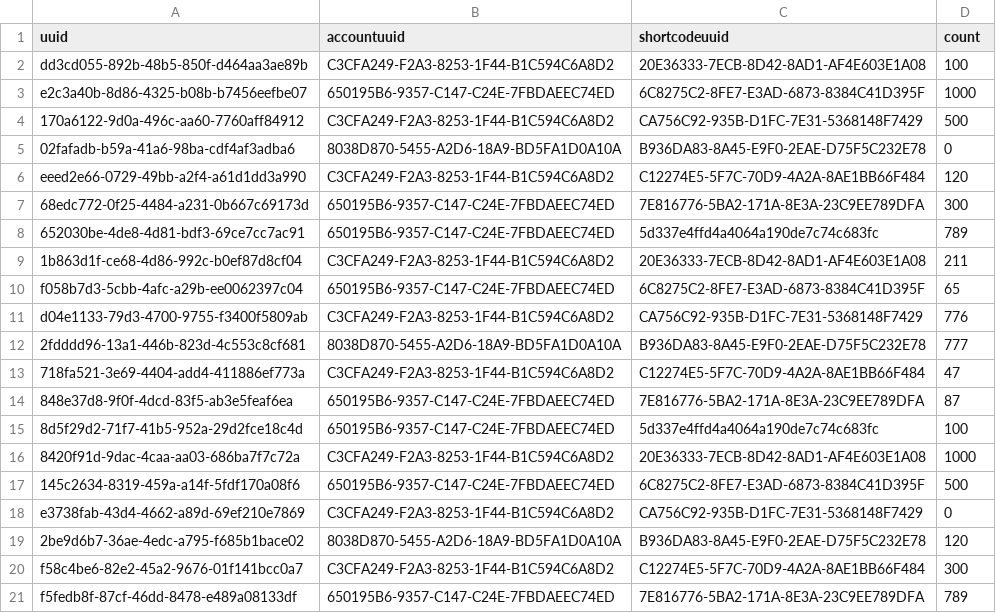
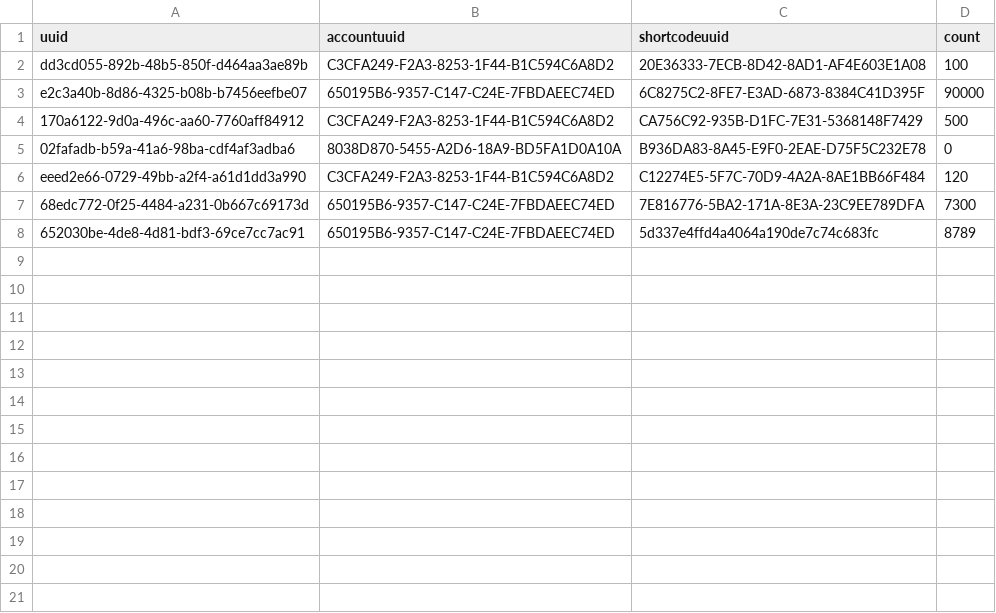
Before and after one commit to TawiKenya/BabbleSMS, a CSV file: webapp/etc/sql/data/ShortcodeBalance.csv, drawn as a sheet; only a part is shown; the diff covers the shown part only.

```diff
--- a/webapp/etc/sql/data/ShortcodeBalance.csv
+++ b/webapp/etc/sql/data/ShortcodeBalance.csv
@@ -2,3 +2,3 @@ uuid|accountuuid|shortcodeuuid|count
 dd3cd055-892b-48b5-850f-d464aa3ae89b|C3CFA249-F2A3-8253-1F44-B1C594C6A8D2|20E36333-7ECB-8D42-8AD1-AF4E603E1A08|100
-e2c3a40b-8d86-4325-b08b-b7456eefbe07|650195B6-9357-C147-C24E-7FBDAEEC74ED|6C8275C2-8FE7-E3AD-6873-8384C41D395F|1000
+e2c3a40b-8d86-4325-b08b-b7456eefbe07|650195B6-9357-C147-C24E-7FBDAEEC74ED|6C8275C2-8FE7-E3AD-6873-8384C41D395F|90000
 170a6122-9d0a-496c-aa60-7760aff84912|C3CFA249-F2A3-8253-1F44-B1C594C6A8D2|CA756C92-935B-D1FC-7E31-5368148F7429|500
@@ -6,16 +6,3 @@ e2c3a40b-8d86-4325-b08b-b7456eefbe07|650195B6-9357-C147-C24E-7FBDAEEC74ED|6C8275
 eeed2e66-0729-49bb-a2f4-a61d1dd3a990|C3CFA249-F2A3-8253-1F44-B1C594C6A8D2|C12274E5-5F7C-70D9-4A2A-8AE1BB66F484|120
-68edc772-0f25-4484-a231-0b667c69173d|650195B6-9357-C147-C24E-7FBDAEEC74ED|7E816776-5BA2-171A-8E3A-23C9EE789DFA|300
-652030be-4de8-4d81-bdf3-69ce7cc7ac91|650195B6-9357-C147-C24E-7FBDAEEC74ED|5d337e4ffd4a4064a190de7c74c683fc|789
-1b863d1f-ce68-4d86-992c-b0ef87d8cf04|C3CFA249-F2A3-8253-1F44-B1C594C6A8D2|20E36333-7ECB-8D42-8AD1-AF4E603E1A08|211
-f058b7d3-5cbb-4afc-a29b-ee0062397c04|650195B6-9357-C147-C24E-7FBDAEEC74ED|6C8275C2-8FE7-E3AD-6873-8384C41D395F|65
-d04e1133-79d3-4700-9755-f3400f5809ab|C3CFA249-F2A3-8253-1F44-B1C594C6A8D2|CA756C92-935B-D1FC-7E31-5368148F7429|776
-2fdddd96-13a1-446b-823d-4c553c8cf681|8038D870-5455-A2D6-18A9-BD5FA1D0A10A|B936DA83-8A45-E9F0-2EAE-D75F5C232E78|777
-718fa521-3e69-4404-add4-411886ef773a|C3CFA249-F2A3-8253-1F44-B1C594C6A8D2|C12274E5-5F7C-70D9-4A2A-8AE1BB66F484|47
-848e37d8-9f0f-4dcd-83f5-ab3e5feaf6ea|650195B6-9357-C147-C24E-7FBDAEEC74ED|7E816776-5BA2-171A-8E3A-23C9EE789DFA|87
-8d5f29d2-71f7-41b5-952a-29d2fce18c4d|650195B6-9357-C147-C24E-7FBDAEEC74ED|5d337e4ffd4a4064a190de7c74c683fc|100
-8420f91d-9dac-4caa-aa03-686ba7f7c72a|C3CFA249-F2A3-8253-1F44-B1C594C6A8D2|20E36333-7ECB-8D42-8AD1-AF4E603E1A08|1000
-145c2634-8319-459a-a14f-5fdf170a08f6|650195B6-9357-C147-C24E-7FBDAEEC74ED|6C8275C2-8FE7-E3AD-6873-8384C41D395F|500
-e3738fab-43d4-4662-a89d-69ef210e7869|C3CFA249-F2A3-8253-1F44-B1C594C6A8D2|CA756C92-935B-D1FC-7E31-5368148F7429|0
-2be9d6b7-36ae-4edc-a795-f685b1bace02|8038D870-5455-A2D6-18A9-BD5FA1D0A10A|B936DA83-8A45-E9F0-2EAE-D75F5C232E78|120
-f58c4be6-82e2-45a2-9676-01f141bcc0a7|C3CFA249-F2A3-8253-1F44-B1C594C6A8D2|C12274E5-5F7C-70D9-4A2A-8AE1BB66F484|300
-f5fedb8f-87cf-46dd-8478-e489a08133df|650195B6-9357-C147-C24E-7FBDAEEC74ED|7E816776-5BA2-171A-8E3A-23C9EE789DFA|789
+68edc772-0f25-4484-a231-0b667c69173d|650195B6-9357-C147-C24E-7FBDAEEC74ED|7E816776-5BA2-171A-8E3A-23C9EE789DFA|7300
+652030be-4de8-4d81-bdf3-69ce7cc7ac91|650195B6-9357-C147-C24E-7FBDAEEC74ED|5d337e4ffd4a4064a190de7c74c683fc|8789
```
Also changed, not shown: 29 removed rows elsewhere in this file, webapp/etc/sql/data/MaskBalance.csv.
